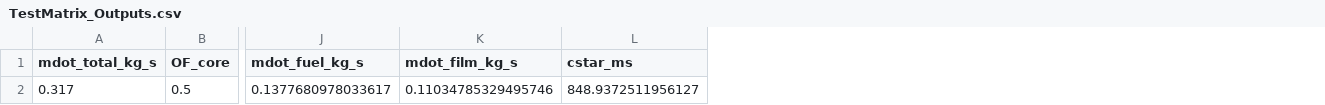
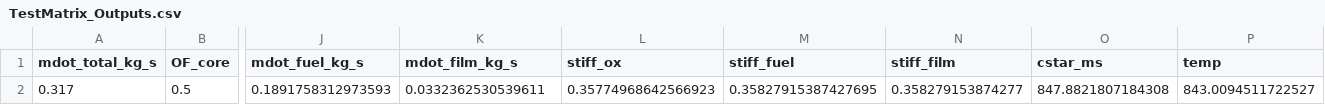
Before and after one commit to PURPL-Purdue/Turbopump, a CSV file: MARLIN V2/Tenkara/4 - Subteams/Gas Generator/Development/TestMatrix_Outputs.csv, drawn as a sheet; only a part is shown, gaps mark what is left out; removed rows and columns are numbered as before the commit, all else as after; rows hold the shown columns only; the diff names each change by its address in the sheet, - before the commit and + after, or states it on an @@ line.

```diff
--- a/MARLIN V2/Tenkara/4 - Subteams/Gas Generator/Development/TestMatrix_Outputs.csv
+++ b/MARLIN V2/Tenkara/4 - Subteams/Gas Generator/Development/TestMatrix_Outputs.csv
+column L (stiff_ox), empty
+column M (stiff_fuel), empty
+column N (stiff_film), empty
+column P (temp), empty
-row 2: 0.317 | 0.5 | 0.1377680978033617 | 0.11034785329495746 | 848.9372511956127
+row 2: 0.317 | 0.5 | 0.1891758312973593 | 0.0332362530539611 | 0.35774968642566923 | 0.35827915387427695 | 0.358279153874277 | 847.8821807184308 | 843.0094511722527
```
Also changed, not shown: 2 other files.
